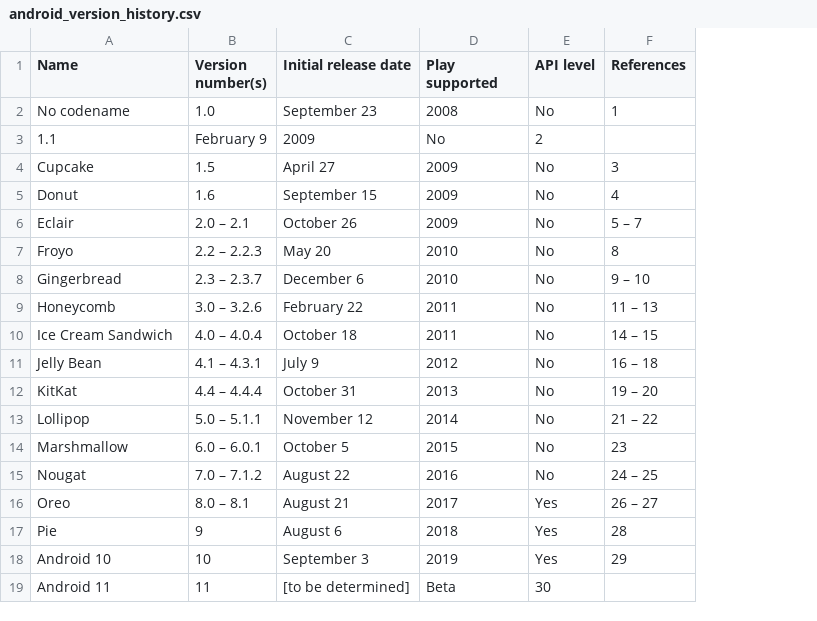
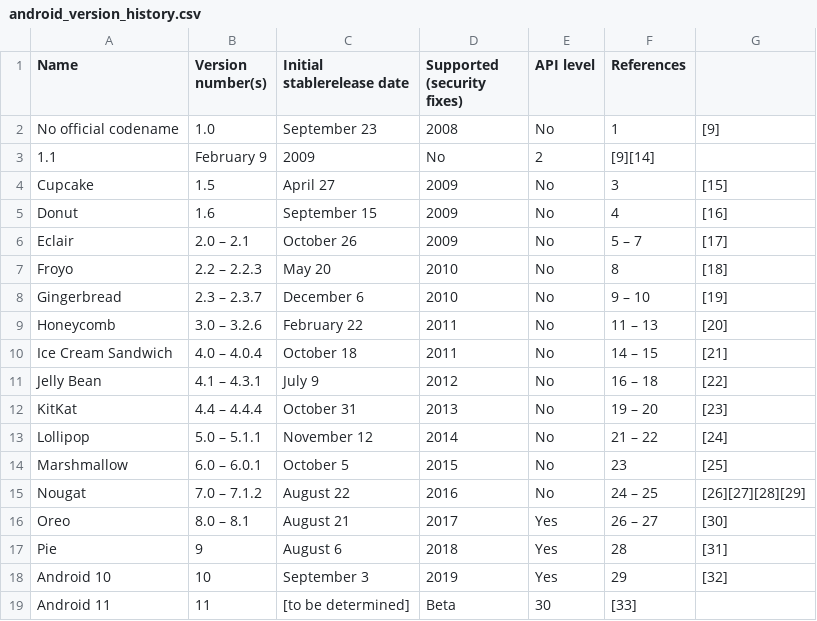
Before and after one commit to tilakparth/Data_Science, a CSV file: web_scrapping/android_version_history.csv, drawn as a sheet; the diff names each change by its address in the sheet, - before the commit and + after, or states it on an @@ line.

Commit message:
data visulization and web scrapping

```diff
--- a/web_scrapping/android_version_history.csv
+++ b/web_scrapping/android_version_history.csv
+column G, rows 2-18: [9] |  | [15] | [16] | [17] | [18] | [19] | [20] | [21] | [22] | [23] | [24] | [25] | [26][27][28][29] | [30] | [31] | [32]
-C1: Initial release date
+C1: Initial stablerelease date
-D1: Play supported
+D1: Supported (security fixes)
-A2 (Name): No codename
+A2 (Name): No official codename
-F3 (References): (empty)
+F3 (References): [9][14]
-F19 (References): (empty)
+F19 (References): [33]
```
Also changed, not shown: 19 other files.
